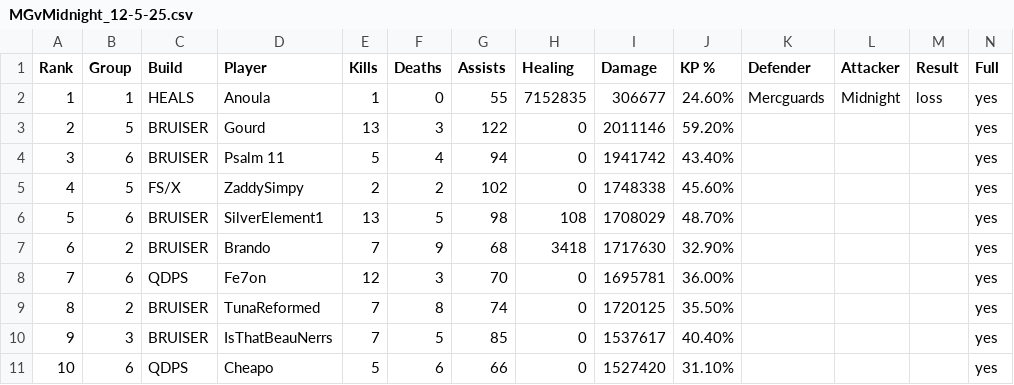
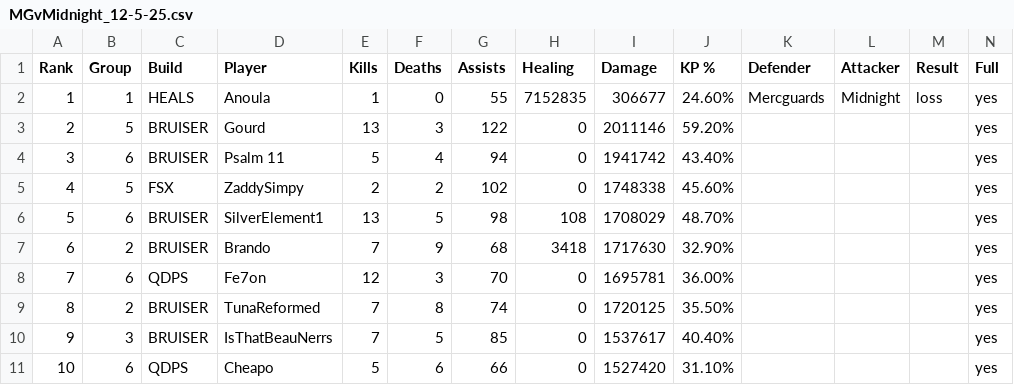
Before and after one commit to JabariWilliams/MG-War-App, a CSV file: public/MGvMidnight_12-5-25.csv, drawn as a sheet; only a part is shown.

Commit message:
Update MGvMidnight_12-5-25.csv

```diff
--- a/public/MGvMidnight_12-5-25.csv
+++ b/public/MGvMidnight_12-5-25.csv
@@ -4,3 +4,3 @@ Rank,Group,Build,Player,Kills,Deaths,Assists,Healing,Damage,KP %,Defender,Attack
 3,6,BRUISER,Psalm 11,5,4,94,0,1941742,43.40%,,,,yes
-4,5,FS/X,ZaddySimpy,2,2,102,0,1748338,45.60%,,,,yes
+4,5,FSX,ZaddySimpy,2,2,102,0,1748338,45.60%,,,,yes
 5,6,BRUISER,SilverElement1,13,5,98,108,1708029,48.70%,,,,yes
```
